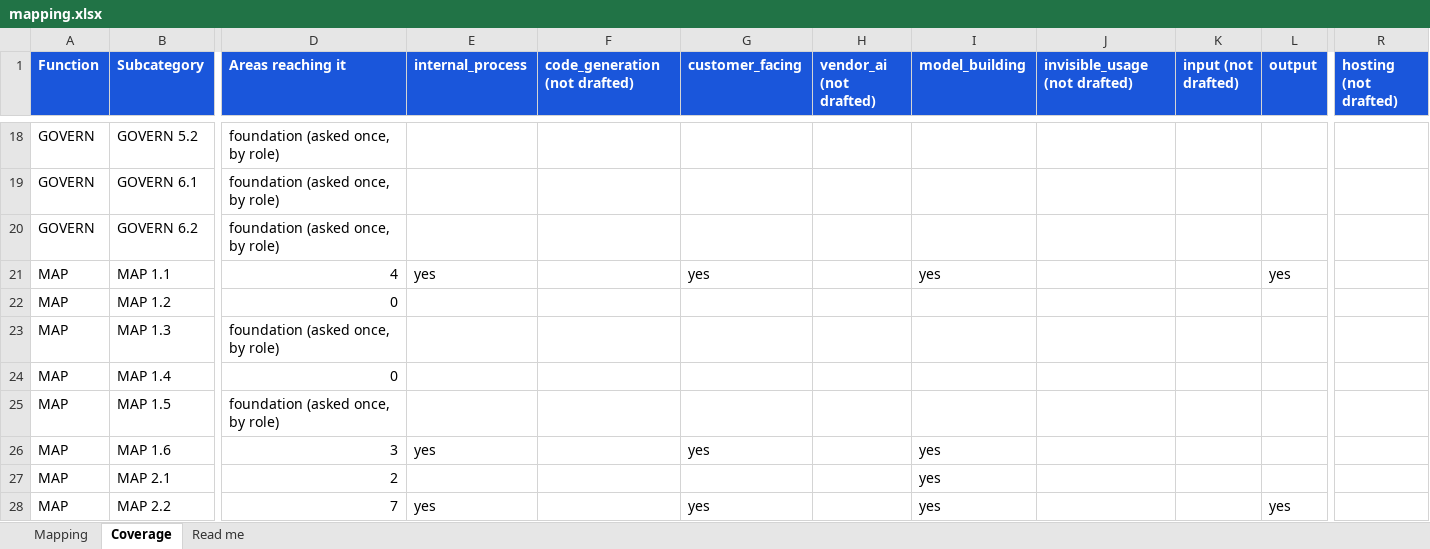
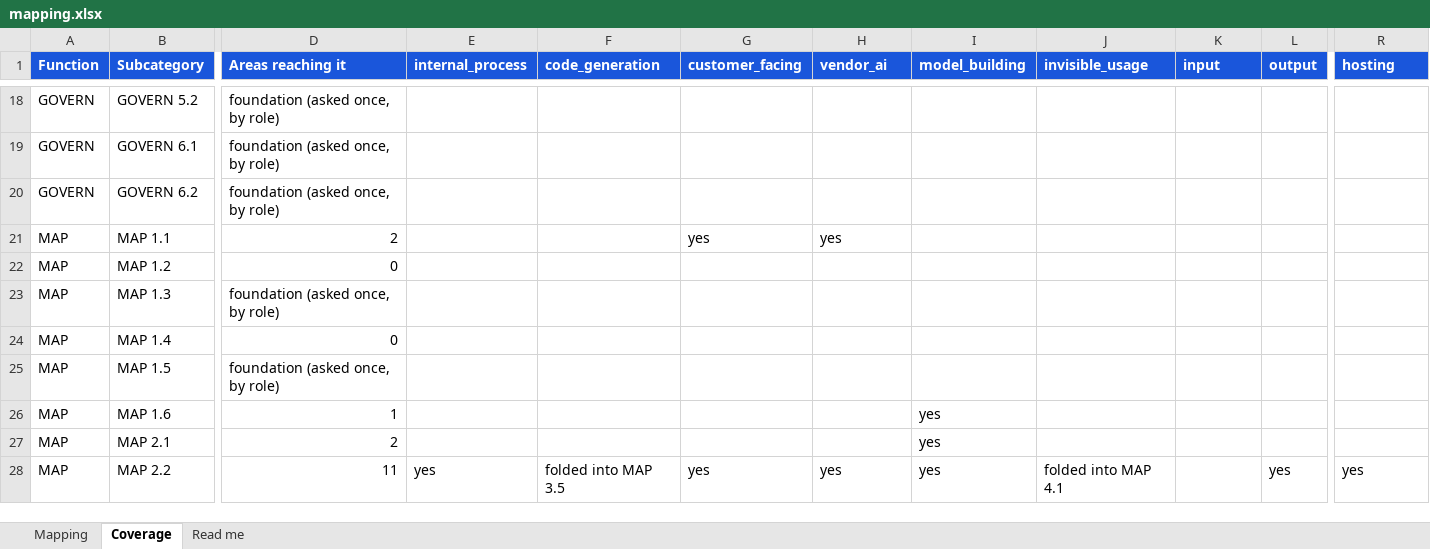
Before and after one commit to srilekha82/security-maturity-tool, an Excel workbook: data/ai/authoring/mapping.xlsx, sheet Coverage, drawn as a sheet; only a part is shown, gaps mark what is left out; values as stored, in another font and other column widths than the file's, no borders; the diff covers the shown part only; the diff names each change by its address in the sheet, - before the commit and + after, or states it on an @@ line.

```diff
--- a/data/ai/authoring/mapping.xlsx (sheet Coverage)
+++ b/data/ai/authoring/mapping.xlsx (sheet Coverage)
-F1: code_generation (not drafted)
+F1: code_generation
-H1: vendor_ai (not drafted)
+H1: vendor_ai
-J1: invisible_usage (not drafted)
+J1: invisible_usage
-K1: input (not drafted)
+K1: input
-R1: hosting (not drafted)
+R1: hosting
-D21 (Areas reaching it): 4
+D21 (Areas reaching it): 2
-E21 (internal_process): yes
+E21 (internal_process): (empty)
-H21 (vendor_ai): (empty)
+H21 (vendor_ai): yes
-I21 (model_building): yes
+I21 (model_building): (empty)
-L21 (output): yes
+L21 (output): (empty)
-D26 (Areas reaching it): 3
+D26 (Areas reaching it): 1
-E26 (internal_process): yes
+E26 (internal_process): (empty)
-G26 (customer_facing): yes
+G26 (customer_facing): (empty)
-D28 (Areas reaching it): 7
+D28 (Areas reaching it): 11
-F28 (code_generation): (empty)
+F28 (code_generation): folded into MAP 3.5
-H28 (vendor_ai): (empty)
+H28 (vendor_ai): yes
-J28 (invisible_usage): (empty)
+J28 (invisible_usage): folded into MAP 4.1
-R28 (hosting): (empty)
+R28 (hosting): yes
```
Also changed, not shown: 125 edited cells elsewhere in this sheet, sheet Mapping, 11 other files.
